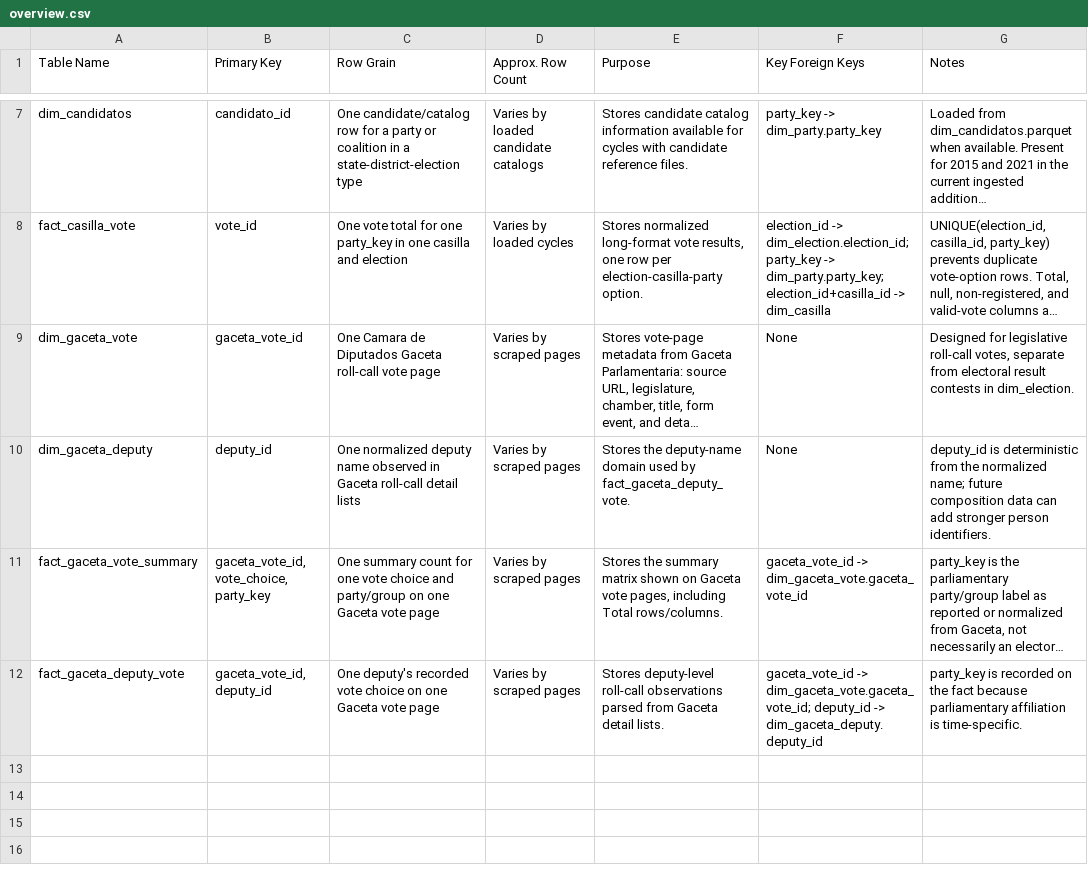
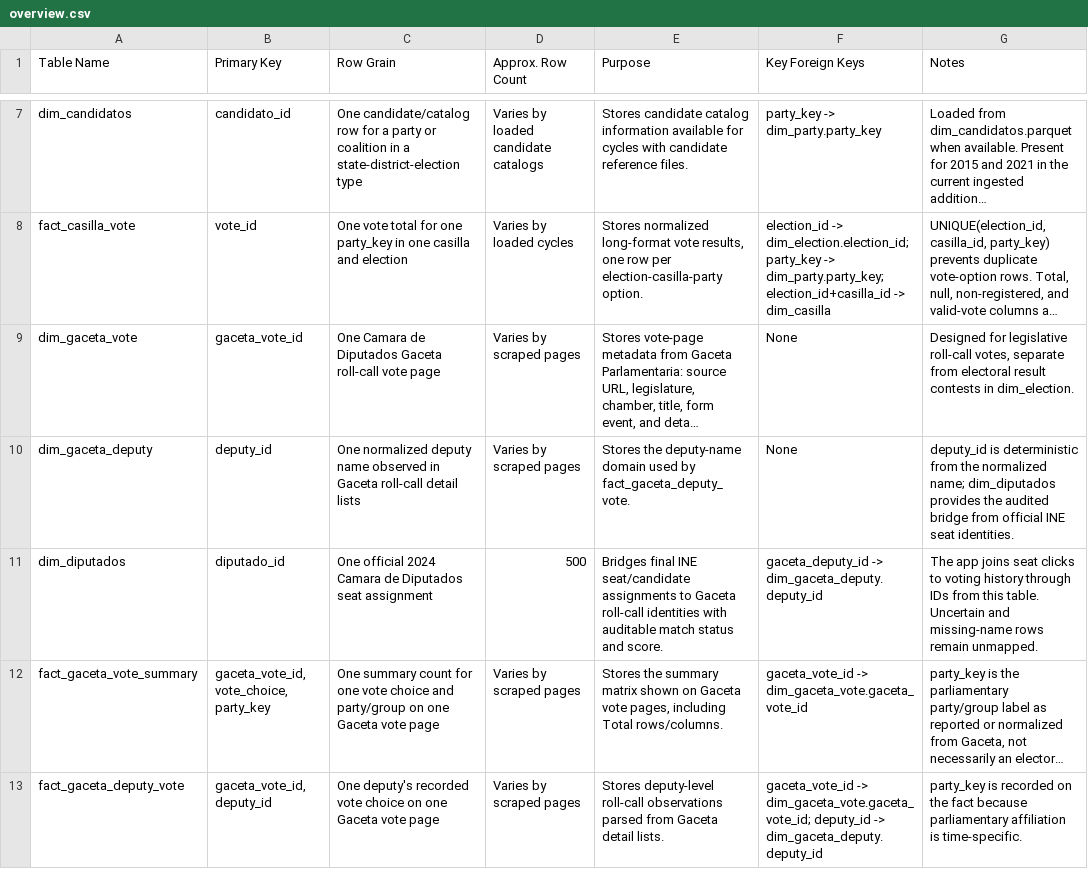
Before and after one commit to efrenzagal/current-affairs-mx-elections-pres-2024, a CSV file: documentation/table_dictionaries/overview.csv, drawn as a sheet; only a part is shown, gaps mark what is left out; long unchanged cells end in …; the diff names each change by its address in the sheet, - before the commit and + after, or states it on an @@ line.

```diff
--- a/documentation/table_dictionaries/overview.csv
+++ b/documentation/table_dictionaries/overview.csv
-G10 (Notes): …normalized name; future composition data can add stronger person identifiers.
+G10 (Notes): …normalized name; dim_diputados provides the audited bridge from official INE seat identities.
+row 11: dim_diputados | diputado_id | One official 2024 Camara de Diputados seat assignment | 500 | Bridges final INE seat/candidate assignments to Gaceta roll-call identities with auditable match status and score. | gaceta_deputy_id -> dim_gaceta_deputy.deputy_id | The app joins seat clicks to voting history through IDs from this table. Uncertain and missing-name rows remain unmapped.
```
Also changed, not shown: documentation/table_dictionaries/dim_gaceta_deputy.csv, 13 other files.
